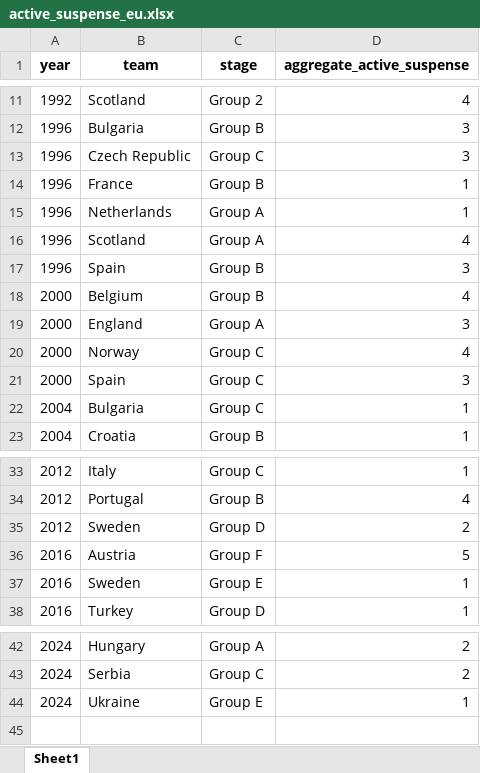
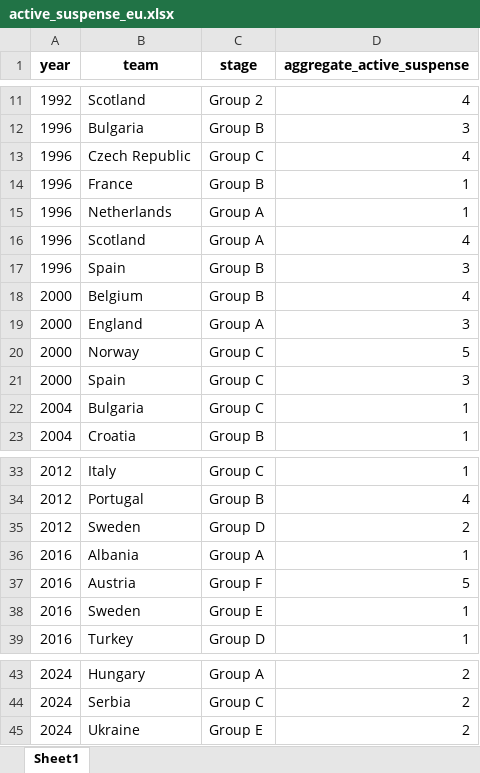
Before and after one commit to AEGDDI/tiebreak_wc, an Excel workbook: data/out/wiki/men/uefa/eu/active_suspense_eu.xlsx, sheet Sheet1, drawn as a sheet; only a part is shown, gaps mark what is left out; values as stored, in another font and other column widths than the file's, no borders; addresses are those after the commit; the diff names each change by its address in the sheet, - before the commit and + after, or states it on an @@ line.

```diff
--- a/data/out/wiki/men/uefa/eu/active_suspense_eu.xlsx (sheet Sheet1)
+++ b/data/out/wiki/men/uefa/eu/active_suspense_eu.xlsx (sheet Sheet1)
-D13 (aggregate_active_suspense): 3
+D13 (aggregate_active_suspense): 4
-D20 (aggregate_active_suspense): 4
+D20 (aggregate_active_suspense): 5
+row 36: 2016 | Albania | Group A | 1
-D45 (aggregate_active_suspense): 1
+D45 (aggregate_active_suspense): 2
```
Also changed, not shown: data/out/wiki/men/uefa/eu/active_suspense_results_eu.xlsx, data/out/wiki/men/uefa/eu/standings_eu_uefa_men.xlsx, 4 other files.
